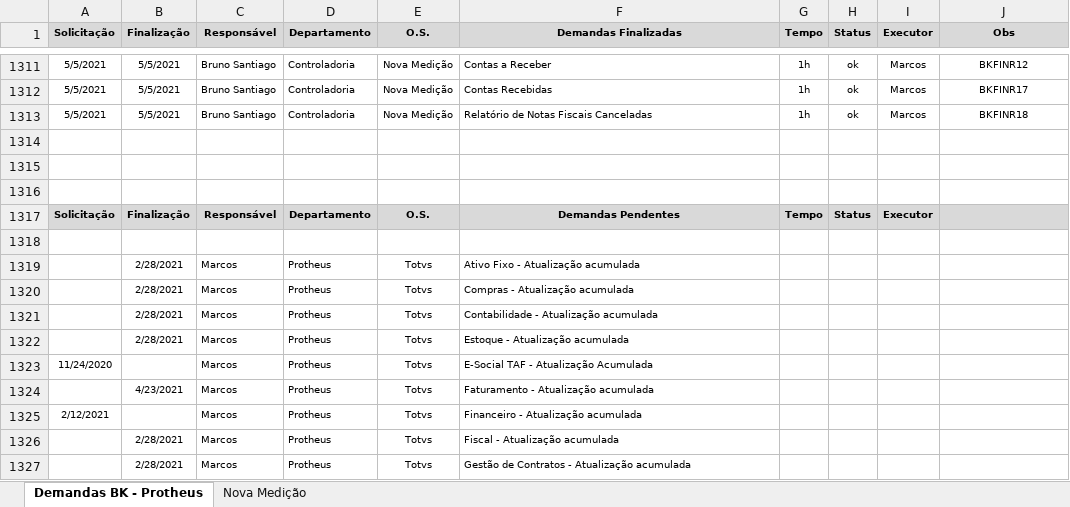
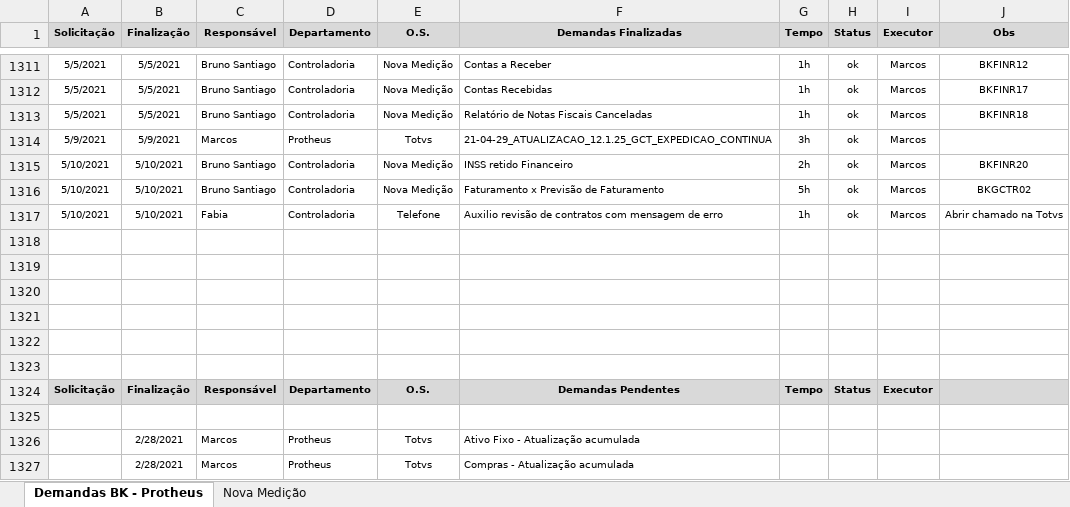
Before and after one commit to marcos-abrahao/bk, an Excel workbook: demanda_Siga _BK.xlsx, sheet Demandas BK - Protheus, drawn as a sheet; only a part is shown, gaps mark what is left out; the shorter side is filled out with more unchanged rows; values as stored, in another font and other column widths than the file's, no borders; the diff names each change by its address in the sheet, - before the commit and + after, or states it on an @@ line.

Commit message:
Nova Medição

```diff
--- a/demanda_Siga _BK.xlsx (sheet Demandas BK - Protheus)
+++ b/demanda_Siga _BK.xlsx (sheet Demandas BK - Protheus)
+row 1314: 5/9/2021 | 5/9/2021 | Marcos | Protheus | Totvs | 21-04-29_ATUALIZACAO_12.1.25_GCT_EXPEDICAO_CONTINUA | 3h | ok | Marcos
+row 1315: 5/10/2021 | 5/10/2021 | Bruno Santiago | Controladoria | Nova Medição | INSS retido Financeiro | 2h | ok | Marcos | BKFINR20
+row 1316: 5/10/2021 | 5/10/2021 | Bruno Santiago | Controladoria | Nova Medição | Faturamento x Previsão de Faturamento | 5h | ok | Marcos | BKGCTR02
+row 1317: 5/10/2021 | 5/10/2021 | Fabia | Controladoria | Telefone | Auxilio revisão de contratos com mensagem de erro | 1h | ok | Marcos | Abrir chamado na Totvs
+row 1318: (empty)
+row 1319: (empty)
+row 1320: (empty)
```
Also changed, not shown: sheet Nova Medição, 2 other files.
